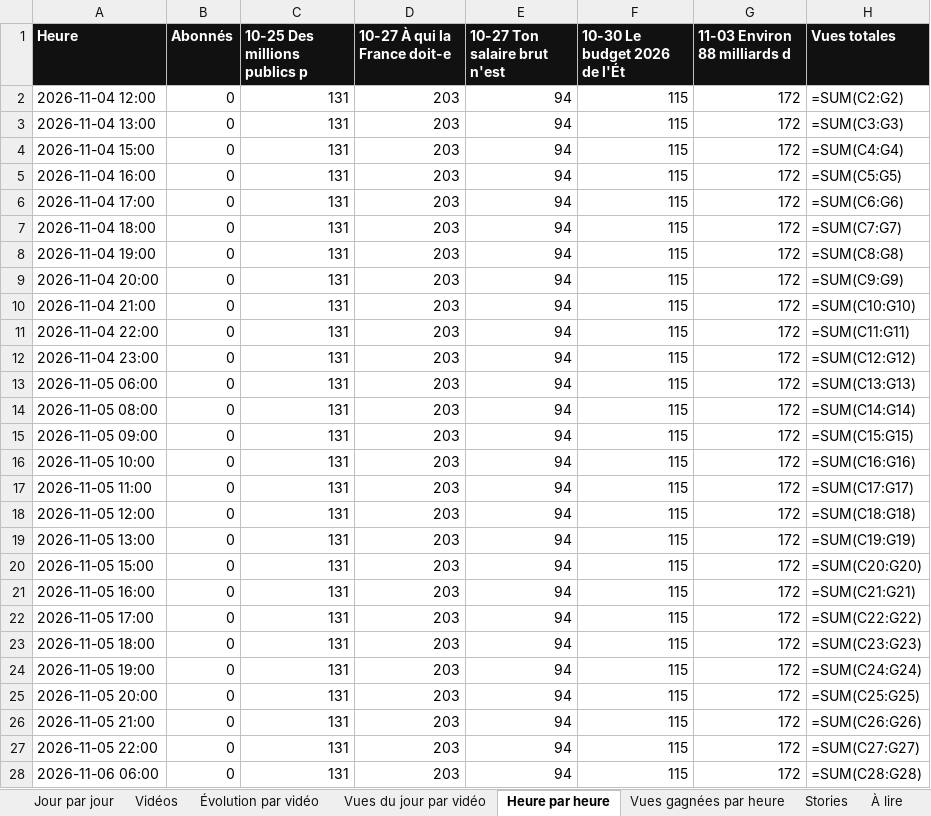
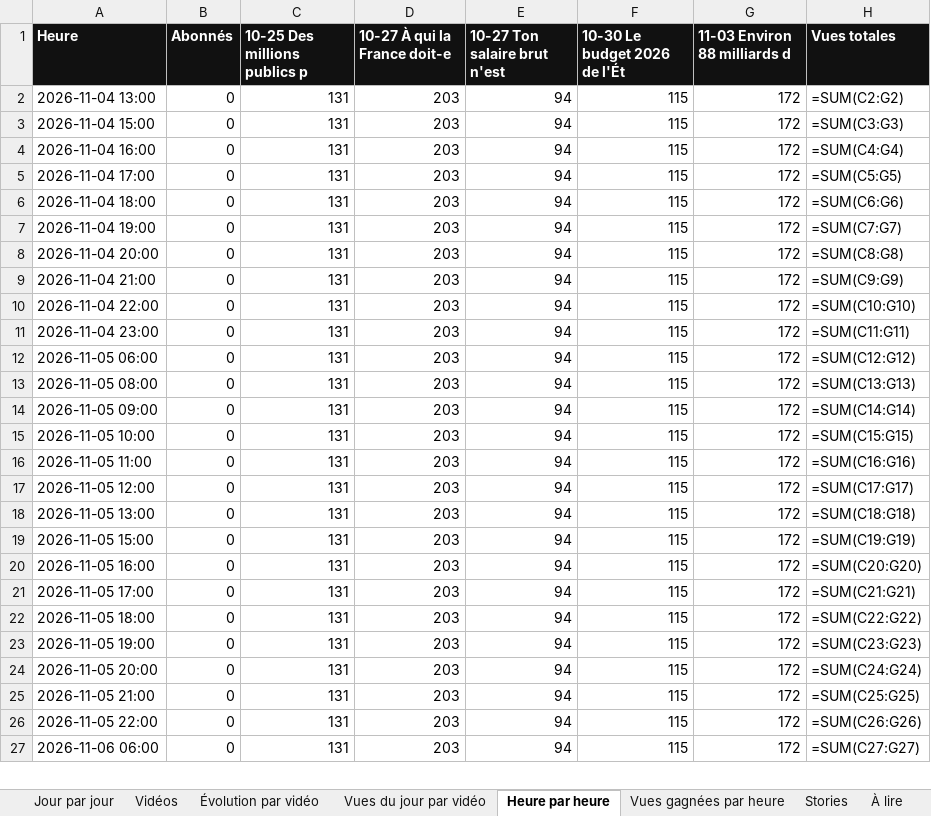
Before and after one commit to StudioDecodeDiffusion/reels-factory, an Excel workbook: suivi/Decode_suivi_eco.xlsx, sheet Heure par heure, drawn as a sheet; only a part is shown; values as stored, in another font and other column widths than the file's, no borders; formulas without a stored value are shown as written; charts and pictures not drawn; removed rows and columns are numbered as before the commit, all else as after; the diff covers the shown part only; the diff names each change by its address in the sheet, - before the commit and + after, or states it on an @@ line.

```diff
--- a/suivi/Decode_suivi_eco.xlsx (sheet Heure par heure)
+++ b/suivi/Decode_suivi_eco.xlsx (sheet Heure par heure)
-row 2: 2026-11-04 12:00 | 0 | 131 | 203 | 94 | 115 | 172 | =SUM(C2:G2)
-H2 (Vues totales): =SUM(C3:G3)
+H2 (Vues totales): =SUM(C2:G2)
-H3 (Vues totales): =SUM(C4:G4)
+H3 (Vues totales): =SUM(C3:G3)
-H4 (Vues totales): =SUM(C5:G5)
+H4 (Vues totales): =SUM(C4:G4)
-H5 (Vues totales): =SUM(C6:G6)
+H5 (Vues totales): =SUM(C5:G5)
-H6 (Vues totales): =SUM(C7:G7)
+H6 (Vues totales): =SUM(C6:G6)
-H7 (Vues totales): =SUM(C8:G8)
+H7 (Vues totales): =SUM(C7:G7)
-H8 (Vues totales): =SUM(C9:G9)
+H8 (Vues totales): =SUM(C8:G8)
-H9 (Vues totales): =SUM(C10:G10)
+H9 (Vues totales): =SUM(C9:G9)
-H10 (Vues totales): =SUM(C11:G11)
+H10 (Vues totales): =SUM(C10:G10)
-H11 (Vues totales): =SUM(C12:G12)
+H11 (Vues totales): =SUM(C11:G11)
-H12 (Vues totales): =SUM(C13:G13)
+H12 (Vues totales): =SUM(C12:G12)
-H13 (Vues totales): =SUM(C14:G14)
+H13 (Vues totales): =SUM(C13:G13)
-H14 (Vues totales): =SUM(C15:G15)
+H14 (Vues totales): =SUM(C14:G14)
-H15 (Vues totales): =SUM(C16:G16)
+H15 (Vues totales): =SUM(C15:G15)
-H16 (Vues totales): =SUM(C17:G17)
+H16 (Vues totales): =SUM(C16:G16)
-H17 (Vues totales): =SUM(C18:G18)
+H17 (Vues totales): =SUM(C17:G17)
-H18 (Vues totales): =SUM(C19:G19)
+H18 (Vues totales): =SUM(C18:G18)
-H19 (Vues totales): =SUM(C20:G20)
+H19 (Vues totales): =SUM(C19:G19)
-H20 (Vues totales): =SUM(C21:G21)
+H20 (Vues totales): =SUM(C20:G20)
-H21 (Vues totales): =SUM(C22:G22)
+H21 (Vues totales): =SUM(C21:G21)
-H22 (Vues totales): =SUM(C23:G23)
+H22 (Vues totales): =SUM(C22:G22)
-H23 (Vues totales): =SUM(C24:G24)
+H23 (Vues totales): =SUM(C23:G23)
-H24 (Vues totales): =SUM(C25:G25)
+H24 (Vues totales): =SUM(C24:G24)
-H25 (Vues totales): =SUM(C26:G26)
+H25 (Vues totales): =SUM(C25:G25)
-H26 (Vues totales): =SUM(C27:G27)
+H26 (Vues totales): =SUM(C26:G26)
-H27 (Vues totales): =SUM(C28:G28)
+H27 (Vues totales): =SUM(C27:G27)
```
Also changed, not shown: 1 added row and 141 edited cells elsewhere in this sheet, suivi/Decode_suivi_actu.xlsx, suivi/Decode_suivi_qhse.xlsx, 7 other files.
